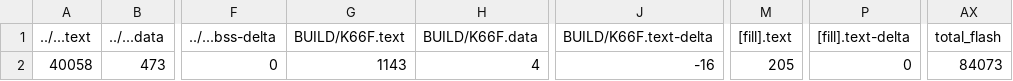
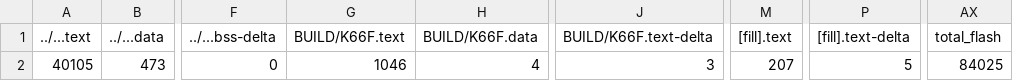
Before and after one commit to GakuSenDeSu/HW_3, a CSV file: 3_2/BUILD/K66F/GCC_ARM/3_2_map.csv, drawn as a sheet; only a part is shown, gaps mark what is left out; the diff names each change by its address in the sheet, - before the commit and + after, or states it on an @@ line.

```diff
--- a/3_2/BUILD/K66F/GCC_ARM/3_2_map.csv
+++ b/3_2/BUILD/K66F/GCC_ARM/3_2_map.csv
-A2 (../...text): 40058
+A2 (../...text): 40105
-G2 (BUILD/K66F.text): 1143
+G2 (BUILD/K66F.text): 1046
-J2 (BUILD/K66F.text-delta): -16
+J2 (BUILD/K66F.text-delta): 3
-M2 ([fill].text): 205
+M2 ([fill].text): 207
-P2 ([fill].text-delta): 0
+P2 ([fill].text-delta): 5
-AX2 (total_flash): 84073
+AX2 (total_flash): 84025
```
Also changed, not shown: 27 other files.
